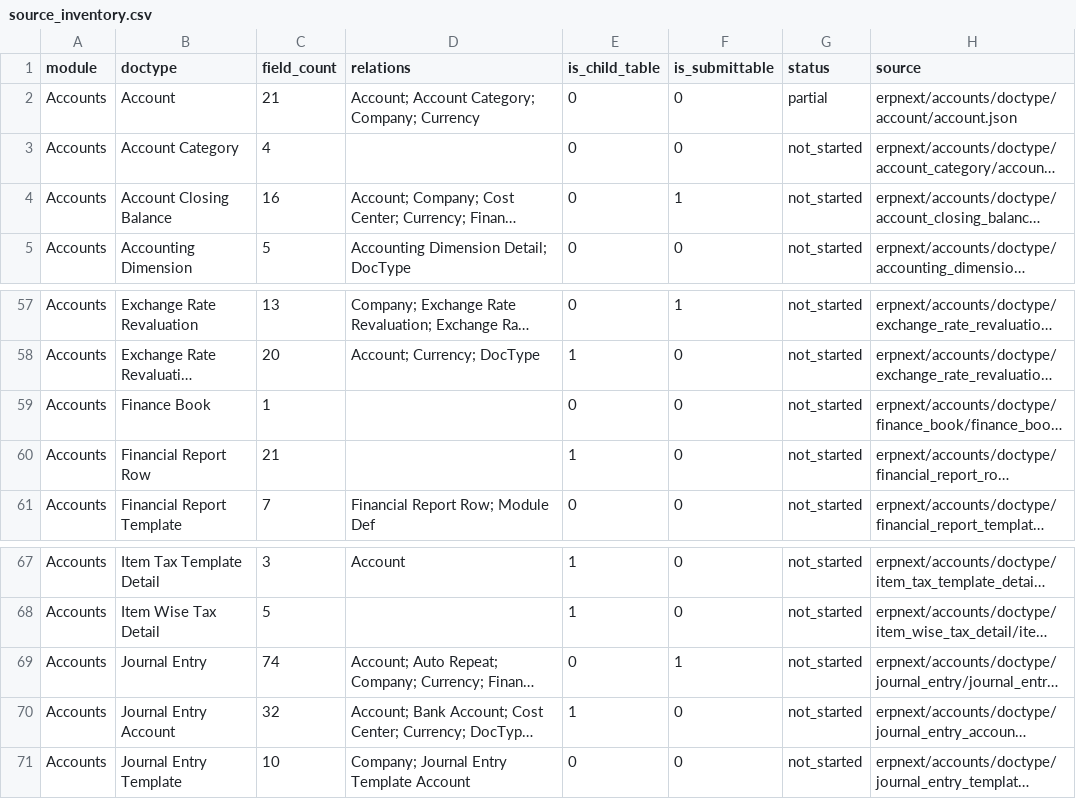
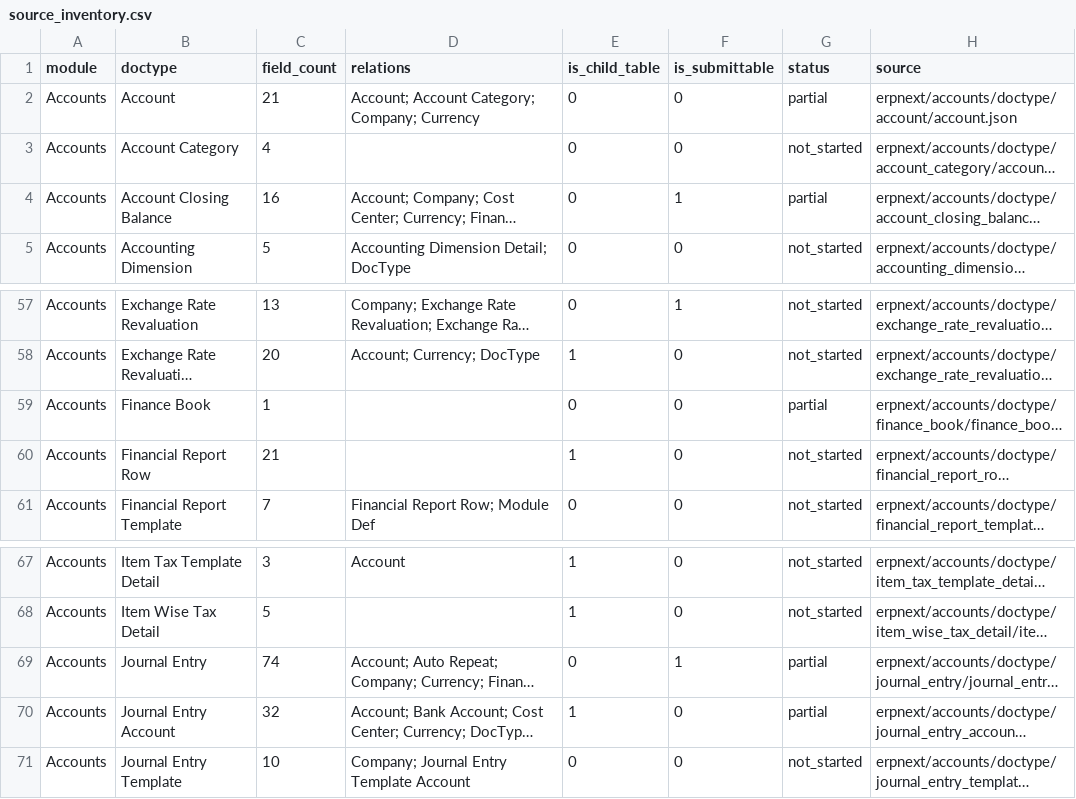
Before and after one commit to AliAhmadi20774/erpnext, a CSV file: django_port/source_inventory.csv, drawn as a sheet; only a part is shown, gaps mark what is left out; long unchanged cells end in …; the diff names each change by its address in the sheet, - before the commit and + after, or states it on an @@ line.

Commit message:
feat(django): expand accounting port and financial reports

```diff
--- a/django_port/source_inventory.csv
+++ b/django_port/source_inventory.csv
-G4 (status): not_started
+G4 (status): partial
-G59 (status): not_started
+G59 (status): partial
-G69:G70 (status): not_started
+G69:G70 (status): partial
```
Also changed, not shown: 50 other files.
